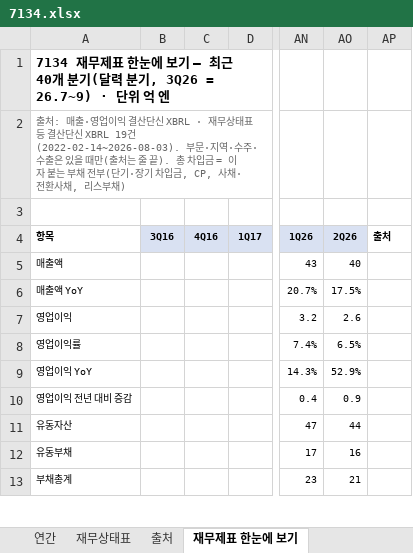
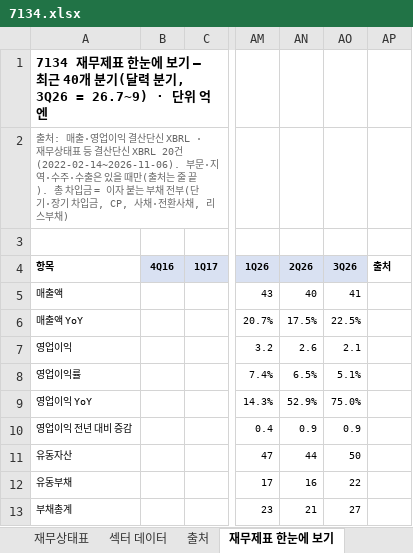
Before and after one commit to minwook1011/earnings-screener, an Excel workbook: docs/data/jp/xlsx/7134.xlsx, sheet 재무제표 한눈에 보기, drawn as a sheet; only a part is shown, gaps mark what is left out; values as stored, in another font and other column widths than the file's, no borders; charts and pictures not drawn; removed rows and columns are numbered as before the commit, all else as after; the diff names each change by its address in the sheet, - before the commit and + after, or states it on an @@ line.

```diff
--- a/docs/data/jp/xlsx/7134.xlsx (sheet 재무제표 한눈에 보기)
+++ b/docs/data/jp/xlsx/7134.xlsx (sheet 재무제표 한눈에 보기)
+sheet tab: 섹터 데이터
-column B (3Q16), empty
+column AO (3Q26), rows 5-13: 41 | 22.5% | 2.1 | 5.1% | 75.0% | 0.9 | 50 | 22 | 27
-A2 (항목): …단신 XBRL 19건(2022-02-14~2026-08-03). 부문·지…
+A2 (항목): …단신 XBRL 20건(2022-02-14~2026-11-06). 부문·지…
```
Also changed, not shown: sheet 연간, sheet 재무상태표, sheet 출처, charts or pictures, 7 other files.
